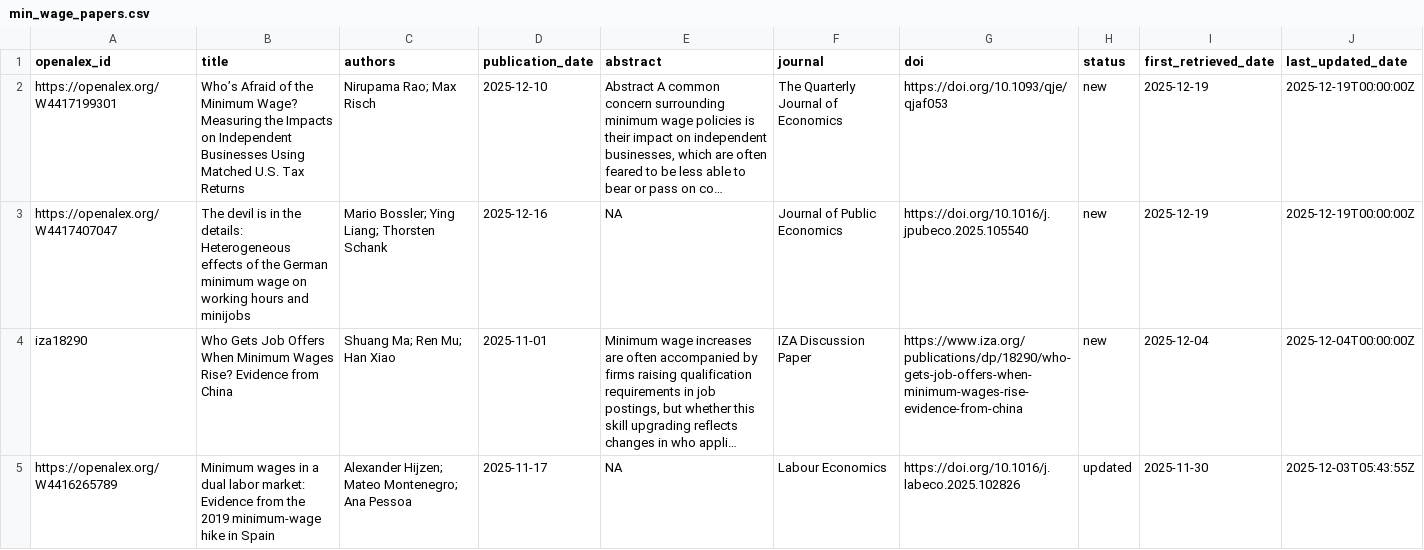
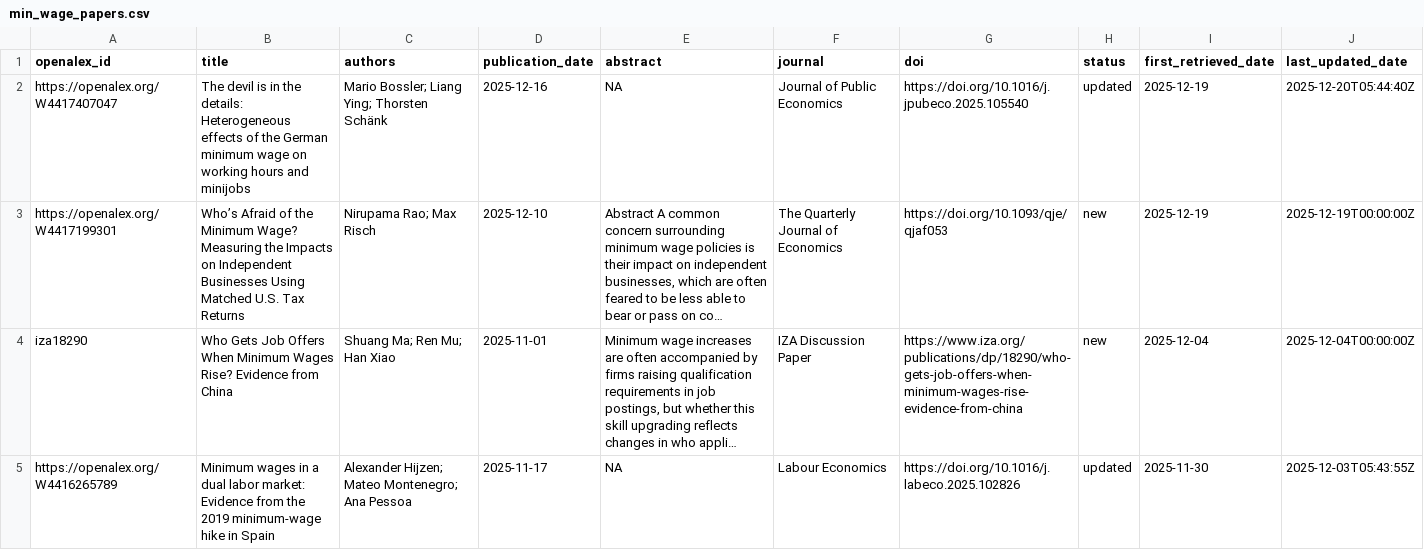
Before and after one commit to benzipperer/new_mw_papers, a CSV file: min_wage_papers.csv, drawn as a sheet; only a part is shown; long unchanged cells end in …; removed rows and columns are numbered as before the commit, all else as after; the diff names each change by its address in the sheet, - before the commit and + after, or states it on an @@ line.

```diff
--- a/min_wage_papers.csv
+++ b/min_wage_papers.csv
+row 2: https://openalex.org/W4417407047 | The devil is in the details: Heterogeneous effects of the German minimum wage on working hours and minijobs | Mario Bossler; Liang Ying; Thorsten Schänk | 2025-12-16 | NA | Journal of Public Economics | https://doi.org/10.1016/j.jpubeco.2025.105540 | updated | 2025-12-19 | 2025-12-20T05:44:40Z
-row 3: https://openalex.org/W4417407047 | The devil is in the details: Heterogeneous effects of the German minimum wage on working hours and minijobs | Mario Bossler; Ying Liang; Thorsten Schank | 2025-12-16 | NA | Journal of Public Economics | https://doi.org/10.1016/j.jpubeco.2025.105540 | new | 2025-12-19 | 2025-12-19T00:00:00Z
```
Also changed, not shown: 1 other file.
